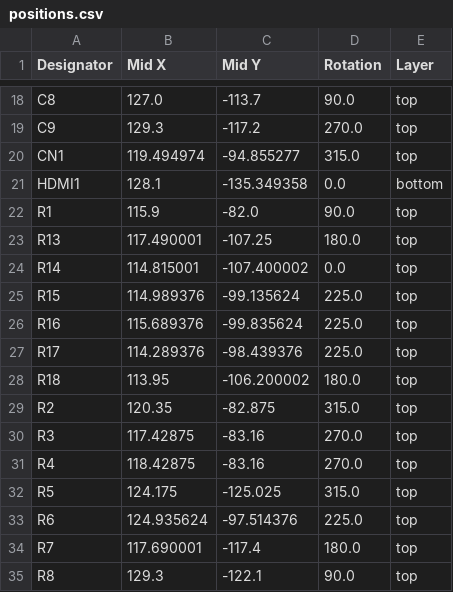
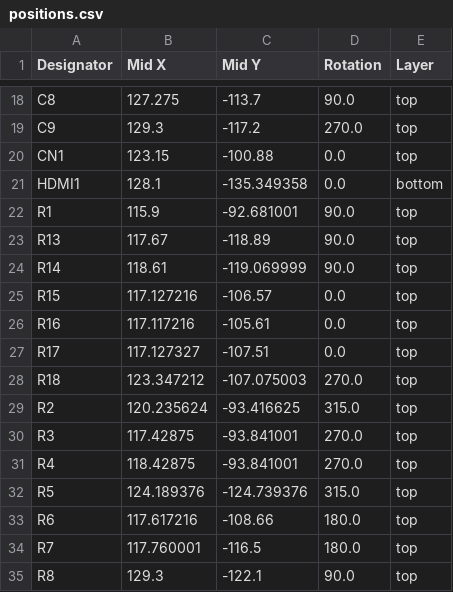
Before and after one commit to parport0/ddcci_dongle, a CSV file: production/positions.csv, drawn as a sheet; only a part is shown, gaps mark what is left out; the diff covers the shown part only; the diff names each change by its address in the sheet, - before the commit and + after, or states it on an @@ line.

```diff
--- a/production/positions.csv
+++ b/production/positions.csv
-B18 (Mid X): 127.0
+B18 (Mid X): 127.275
-B20 (Mid X): 119.494974
+B20 (Mid X): 123.15
-C20 (Mid Y): -94.855277
+C20 (Mid Y): -100.88
-D20 (Rotation): 315.0
+D20 (Rotation): 0.0
-C22 (Mid Y): -82.0
+C22 (Mid Y): -92.681001
-B23 (Mid X): 117.490001
+B23 (Mid X): 117.67
-C23 (Mid Y): -107.25
+C23 (Mid Y): -118.89
-D23 (Rotation): 180.0
+D23 (Rotation): 90.0
-B24 (Mid X): 114.815001
+B24 (Mid X): 118.61
-C24 (Mid Y): -107.400002
+C24 (Mid Y): -119.069999
-D24 (Rotation): 0.0
+D24 (Rotation): 90.0
-B25 (Mid X): 114.989376
+B25 (Mid X): 117.127216
-C25 (Mid Y): -99.135624
+C25 (Mid Y): -106.57
-D25:D27 (Rotation): 225.0
+D25:D27 (Rotation): 0.0
-B26 (Mid X): 115.689376
+B26 (Mid X): 117.117216
-C26 (Mid Y): -99.835624
+C26 (Mid Y): -105.61
-B27 (Mid X): 114.289376
+B27 (Mid X): 117.127327
-C27 (Mid Y): -98.439376
+C27 (Mid Y): -107.51
-B28 (Mid X): 113.95
+B28 (Mid X): 123.347212
-C28 (Mid Y): -106.200002
+C28 (Mid Y): -107.075003
-D28 (Rotation): 180.0
+D28 (Rotation): 270.0
-B29 (Mid X): 120.35
+B29 (Mid X): 120.235624
-C29 (Mid Y): -82.875
+C29 (Mid Y): -93.416625
-C30:C31 (Mid Y): -83.16
+C30:C31 (Mid Y): -93.841001
-B32 (Mid X): 124.175
+B32 (Mid X): 124.189376
-C32 (Mid Y): -125.025
+C32 (Mid Y): -124.739376
-B33 (Mid X): 124.935624
+B33 (Mid X): 117.617216
-C33 (Mid Y): -97.514376
+C33 (Mid Y): -108.66
-D33 (Rotation): 225.0
+D33 (Rotation): 180.0
-B34 (Mid X): 117.690001
+B34 (Mid X): 117.760001
-C34 (Mid Y): -117.4
+C34 (Mid Y): -116.5
```
Also changed, not shown: 1 added row, 1 removed row and 55 edited cells elsewhere in this file, production/bom.csv, production/designators.csv, 18 other files.
